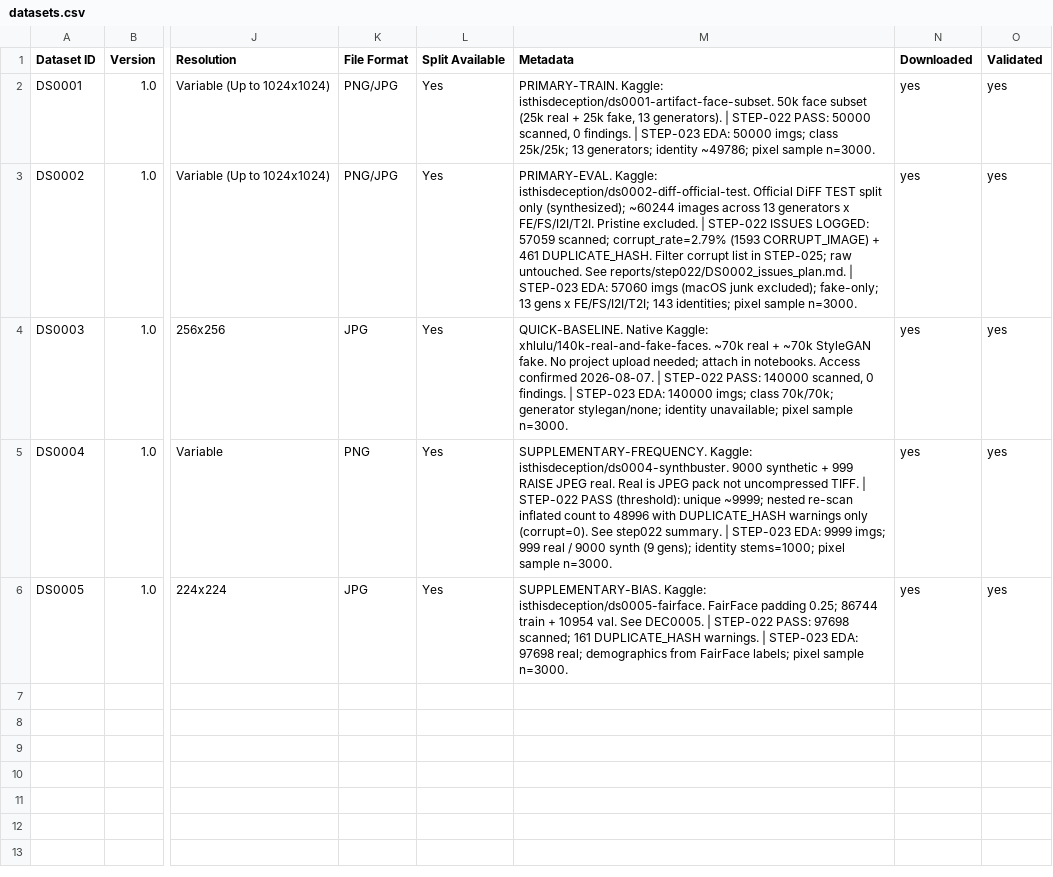
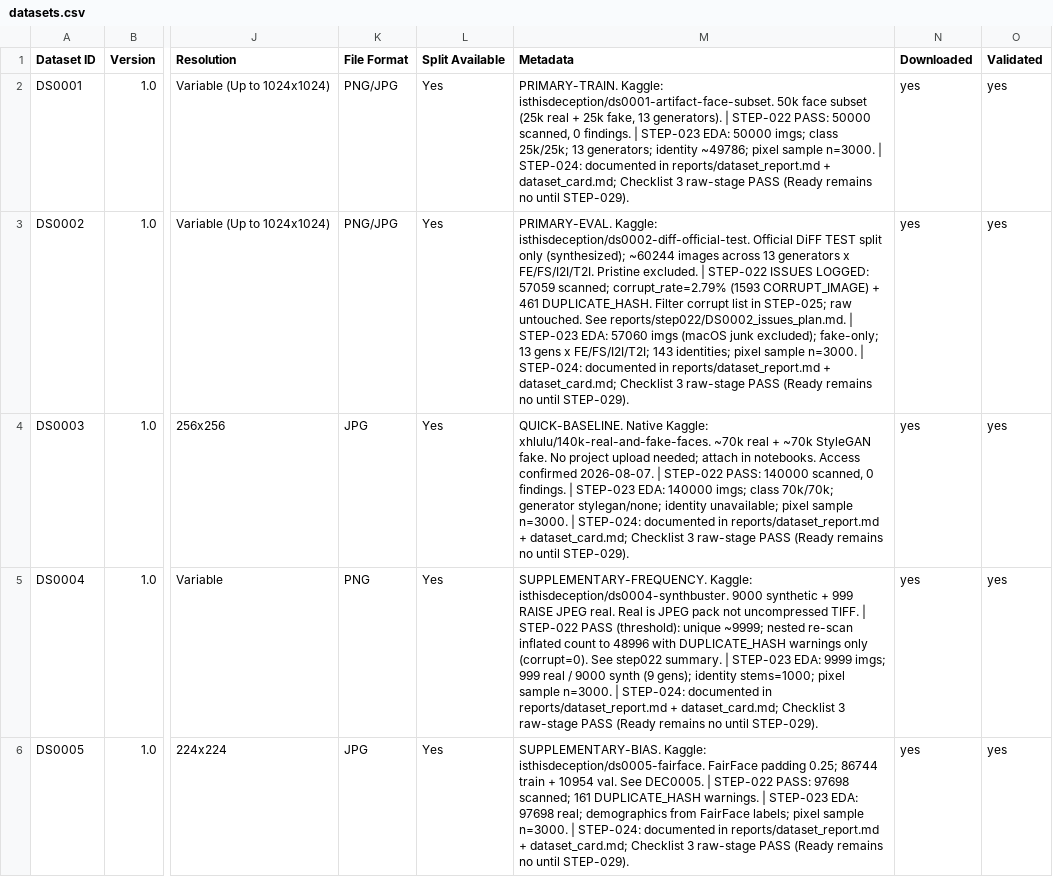
Before and after one commit to isthisdeception/thesis, a CSV file: 03_Datasets/metadata/datasets.csv, drawn as a sheet; only a part is shown, gaps mark what is left out; the diff names each change by its address in the sheet, - before the commit and + after, or states it on an @@ line.

```diff
--- a/03_Datasets/metadata/datasets.csv
+++ b/03_Datasets/metadata/datasets.csv
-M2 (Metadata): …sample n=3000.
+M2 (Metadata): …sample n=3000. | STEP-024: documented in reports/dataset_report.md + dataset_card.md; Checklist 3 raw-stage PASS (Ready remains no until STEP-029).
-M3 (Metadata): …sample n=3000.
+M3 (Metadata): …sample n=3000. | STEP-024: documented in reports/dataset_report.md + dataset_card.md; Checklist 3 raw-stage PASS (Ready remains no until STEP-029).
-M4 (Metadata): …sample n=3000.
+M4 (Metadata): …sample n=3000. | STEP-024: documented in reports/dataset_report.md + dataset_card.md; Checklist 3 raw-stage PASS (Ready remains no until STEP-029).
-M5 (Metadata): …sample n=3000.
+M5 (Metadata): …sample n=3000. | STEP-024: documented in reports/dataset_report.md + dataset_card.md; Checklist 3 raw-stage PASS (Ready remains no until STEP-029).
-M6 (Metadata): …sample n=3000.
+M6 (Metadata): …sample n=3000. | STEP-024: documented in reports/dataset_report.md + dataset_card.md; Checklist 3 raw-stage PASS (Ready remains no until STEP-029).
```
Also changed, not shown: 5 other files.
